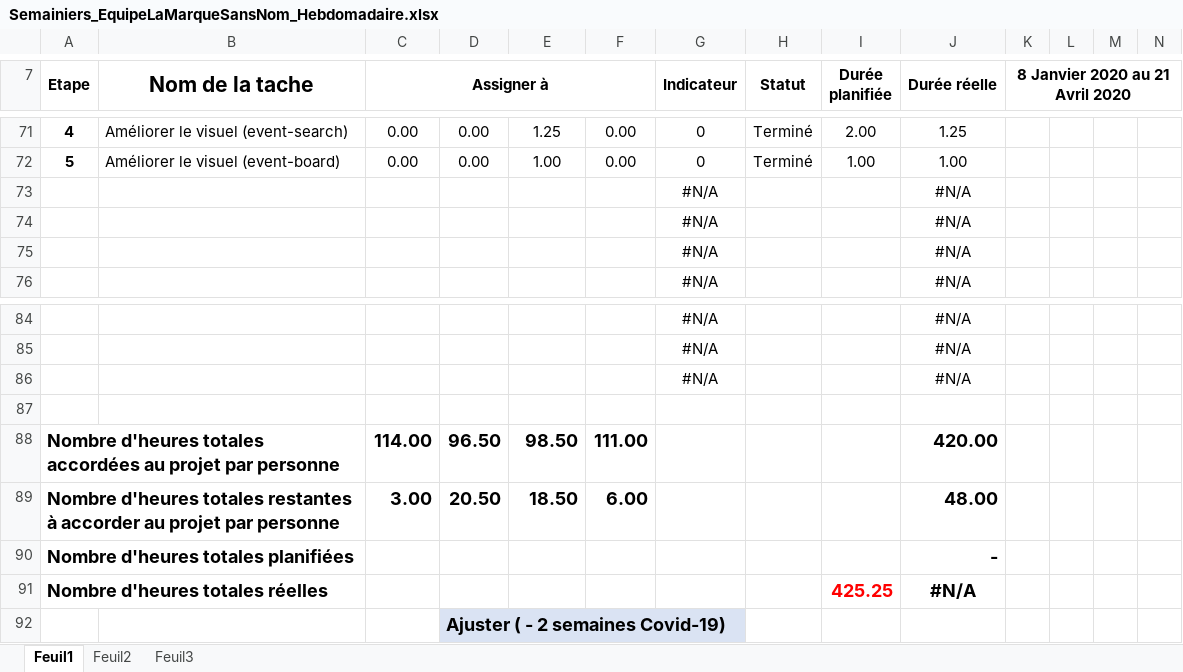
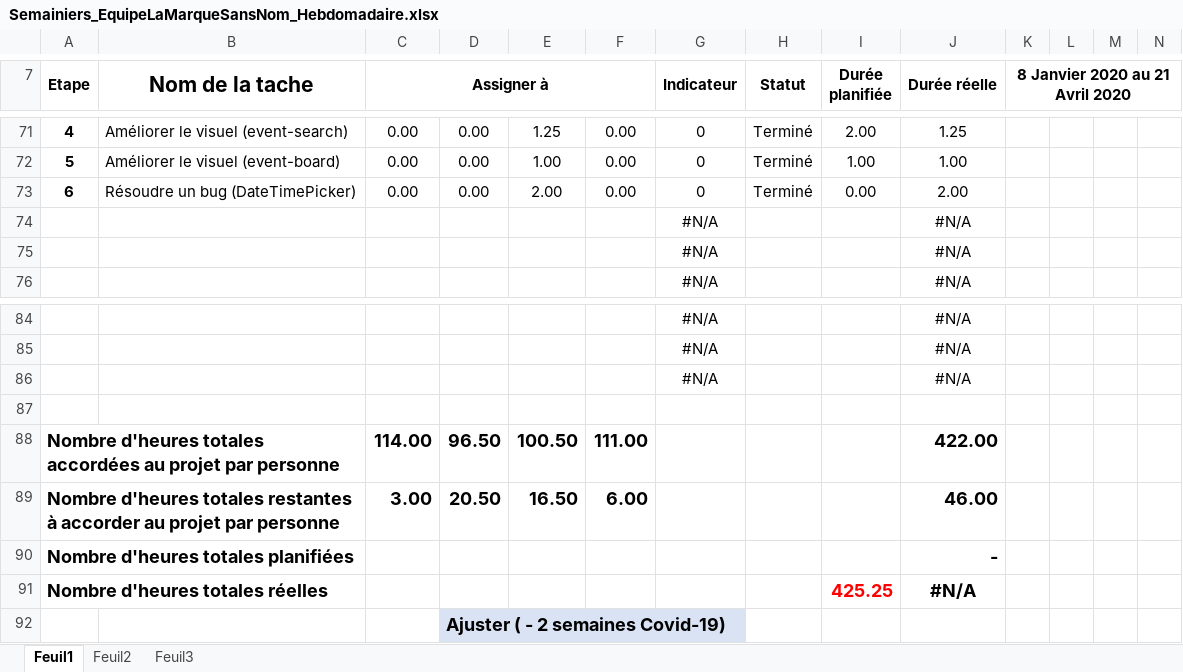
Before and after one commit to mrjrdg/marque-sans-nom, an Excel workbook: Semainiers/Semainiers_EquipeLaMarqueSansNom_Hebdomadaire.xlsx, sheet Feuil1, drawn as a sheet; only a part is shown, gaps mark what is left out; values as stored, in another font and other column widths than the file's, no borders; conditional formats not drawn; removed rows and columns are numbered as before the commit, all else as after; rows hold the shown columns only; the diff names each change by its address in the sheet, - before the commit and + after, or states it on an @@ line.

```diff
--- a/Semainiers/Semainiers_EquipeLaMarqueSansNom_Hebdomadaire.xlsx (sheet Feuil1)
+++ b/Semainiers/Semainiers_EquipeLaMarqueSansNom_Hebdomadaire.xlsx (sheet Feuil1)
-row 73:  |  |  |  |  |  | #N/A |  |  | #N/A
+row 73: 6 | Résoudre un bug (DateTimePicker) | 0.00 | 0.00 | 2.00 | 0.00 | 0 | Terminé | 0.00 | 2.00
-E88: 98.50
+E88: 100.50
-J88 (Durée réelle): 420.00
+J88 (Durée réelle): 422.00
-E89: 18.50
+E89: 16.50
-J89 (Durée réelle): 48.00
+J89 (Durée réelle): 46.00
```
Also changed, not shown: 2 other files.
